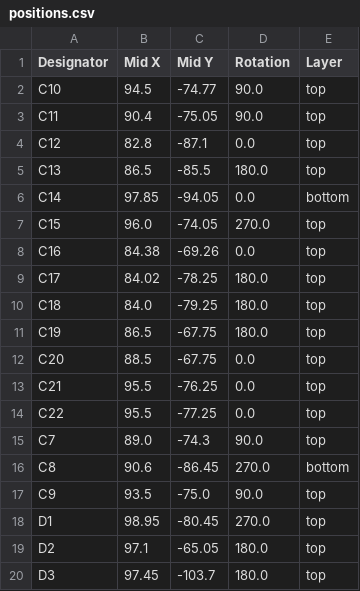
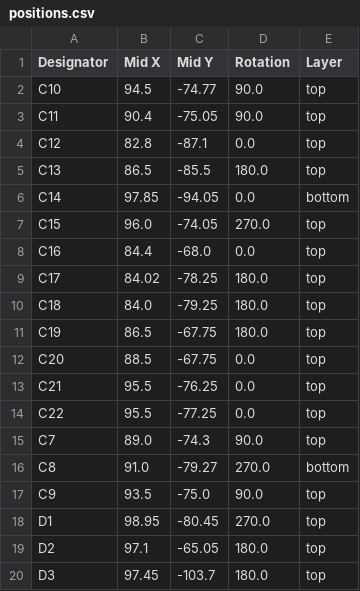
Before and after one commit to souptik-samanta/Hackducky, a CSV file: src/production/positions.csv, drawn as a sheet; only a part is shown.

```diff
--- a/src/production/positions.csv
+++ b/src/production/positions.csv
@@ -7,3 +7,3 @@ C14,97.85,-94.05,0.0,bottom
 C15,96.0,-74.05,270.0,top
-C16,84.38,-69.26,0.0,top
+C16,84.4,-68.0,0.0,top
 C17,84.02,-78.25,180.0,top
@@ -15,3 +15,3 @@ C22,95.5,-77.25,0.0,top
 C7,89.0,-74.3,90.0,top
-C8,90.6,-86.45,270.0,bottom
+C8,91.0,-79.27,270.0,bottom
 C9,93.5,-75.0,90.0,top
```
Also changed, not shown: 11 other files.
